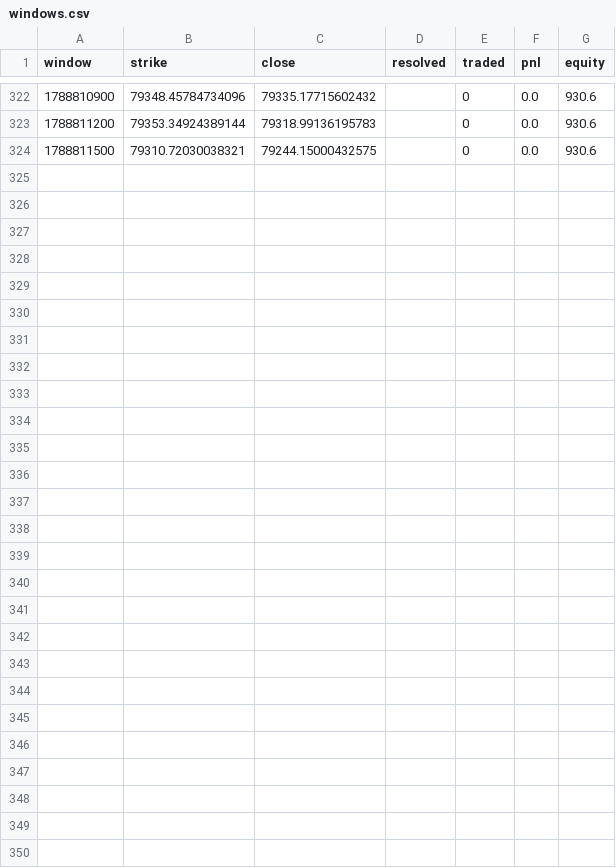
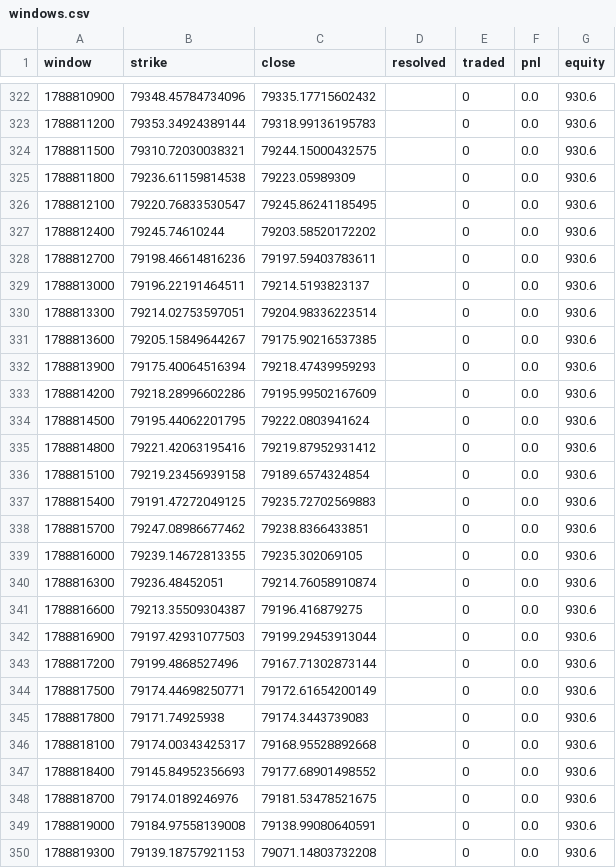
Before and after one commit to Genius740Code/polymarket-data-collector, a CSV file: windows.csv, drawn as a sheet; only a part is shown, gaps mark what is left out; the diff names each change by its address in the sheet, - before the commit and + after, or states it on an @@ line.

```diff
--- a/windows.csv
+++ b/windows.csv
+row 325: 1788811800 | 79236.61159814538 | 79223.05989309 |  | 0 | 0.0 | 930.6
+row 326: 1788812100 | 79220.76833530547 | 79245.86241185495 |  | 0 | 0.0 | 930.6
+row 327: 1788812400 | 79245.74610244 | 79203.58520172202 |  | 0 | 0.0 | 930.6
+row 328: 1788812700 | 79198.46614816236 | 79197.59403783611 |  | 0 | 0.0 | 930.6
+row 329: 1788813000 | 79196.22191464511 | 79214.5193823137 |  | 0 | 0.0 | 930.6
+row 330: 1788813300 | 79214.02753597051 | 79204.98336223514 |  | 0 | 0.0 | 930.6
+row 331: 1788813600 | 79205.15849644267 | 79175.90216537385 |  | 0 | 0.0 | 930.6
+row 332: 1788813900 | 79175.40064516394 | 79218.47439959293 |  | 0 | 0.0 | 930.6
+row 333: 1788814200 | 79218.28996602286 | 79195.99502167609 |  | 0 | 0.0 | 930.6
+row 334: 1788814500 | 79195.44062201795 | 79222.0803941624 |  | 0 | 0.0 | 930.6
+row 335: 1788814800 | 79221.42063195416 | 79219.87952931412 |  | 0 | 0.0 | 930.6
+row 336: 1788815100 | 79219.23456939158 | 79189.6574324854 |  | 0 | 0.0 | 930.6
+row 337: 1788815400 | 79191.47272049125 | 79235.72702569883 |  | 0 | 0.0 | 930.6
+row 338: 1788815700 | 79247.08986677462 | 79238.8366433851 |  | 0 | 0.0 | 930.6
+row 339: 1788816000 | 79239.14672813355 | 79235.302069105 |  | 0 | 0.0 | 930.6
+row 340: 1788816300 | 79236.48452051 | 79214.76058910874 |  | 0 | 0.0 | 930.6
+row 341: 1788816600 | 79213.35509304387 | 79196.416879275 |  | 0 | 0.0 | 930.6
+row 342: 1788816900 | 79197.42931077503 | 79199.29453913044 |  | 0 | 0.0 | 930.6
+row 343: 1788817200 | 79199.4868527496 | 79167.71302873144 |  | 0 | 0.0 | 930.6
+row 344: 1788817500 | 79174.44698250771 | 79172.61654200149 |  | 0 | 0.0 | 930.6
+row 345: 1788817800 | 79171.74925938 | 79174.3443739083 |  | 0 | 0.0 | 930.6
+row 346: 1788818100 | 79174.00343425317 | 79168.95528892668 |  | 0 | 0.0 | 930.6
+row 347: 1788818400 | 79145.84952356693 | 79177.68901498552 |  | 0 | 0.0 | 930.6
+row 348: 1788818700 | 79174.0189246976 | 79181.53478521675 |  | 0 | 0.0 | 930.6
+row 349: 1788819000 | 79184.97558139008 | 79138.99080640591 |  | 0 | 0.0 | 930.6
+row 350: 1788819300 | 79139.18757921153 | 79071.14803732208 |  | 0 | 0.0 | 930.6
```
Also changed, not shown: 3 other files.
